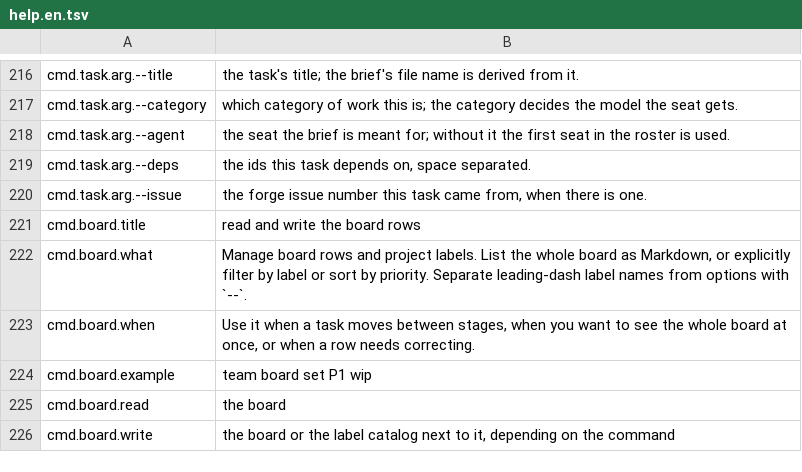
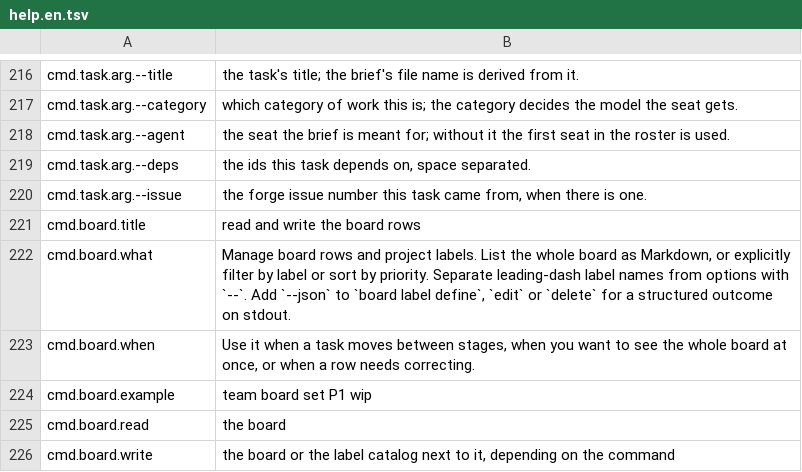
Before and after one commit to Track07-cda/teamsmith, a TSV file: skills/teamsmith/scripts/strings/help.en.tsv, drawn as a sheet; only a part is shown, gaps mark what is left out.

```diff
--- a/skills/teamsmith/scripts/strings/help.en.tsv
+++ b/skills/teamsmith/scripts/strings/help.en.tsv
@@ -221,3 +221,3 @@ cmd.task.arg.--issue	the forge issue number this task came from, when there is o
 cmd.board.title	read and write the board rows
-cmd.board.what	Manage board rows and project labels. List the whole board as Markdown, or explicitly filter by label or sort by priority. Separate leading-dash label names from options with `--`.
+cmd.board.what	Manage board rows and project labels. List the whole board as Markdown, or explicitly filter by label or sort by priority. Separate leading-dash label names from options with `--`. Add `--json` to `board label define`, `edit` or `delete` for a structured outcome on stdout.
 cmd.board.when	Use it when a task moves between stages, when you want to see the whole board at once, or when a row needs correcting.
```
Also changed, not shown: skills/teamsmith/scripts/strings/help.zh.tsv, 18 other files.
